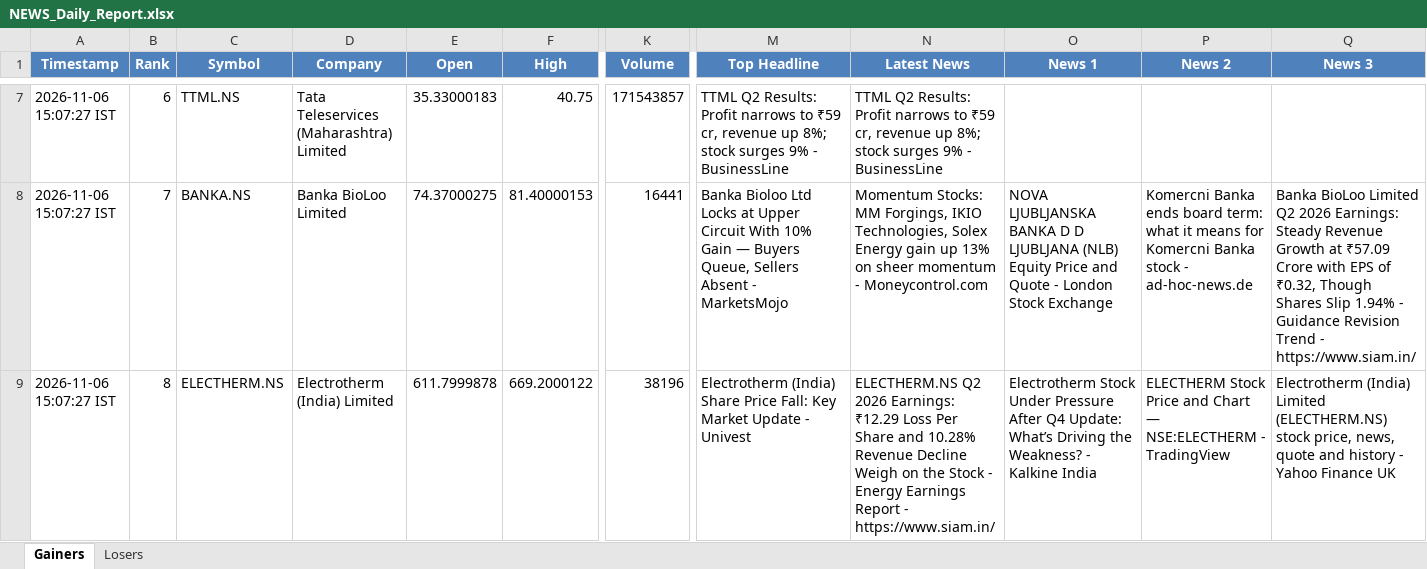
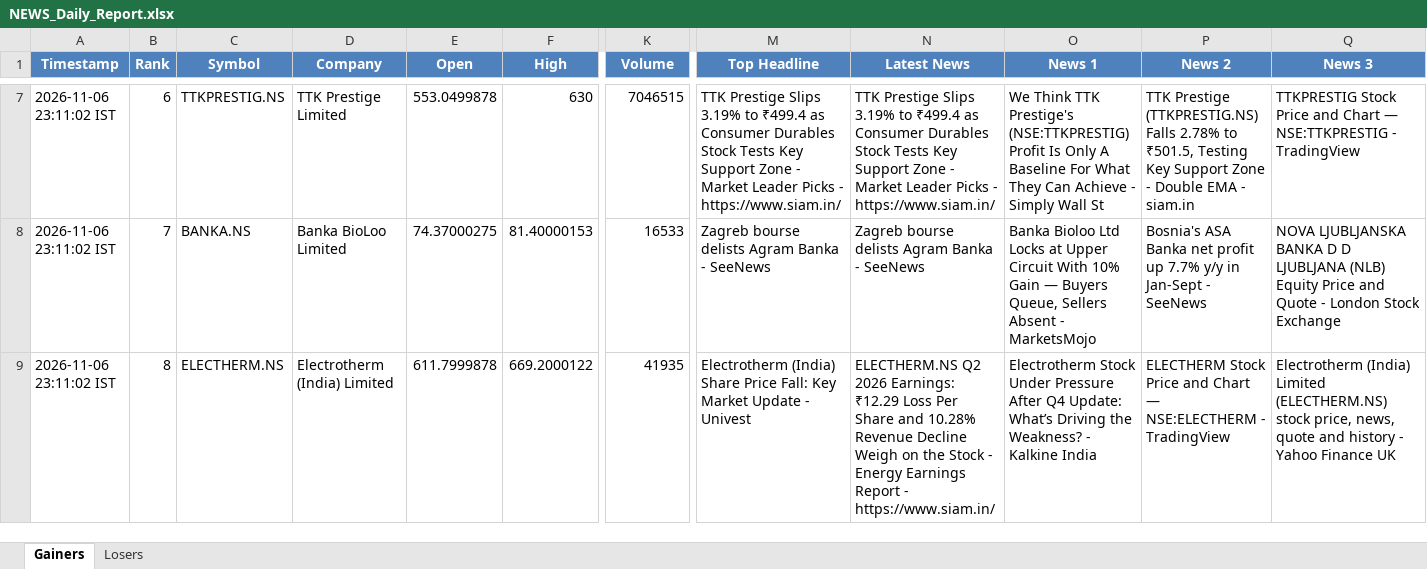
Before and after one commit to PavanSaiNekkala/News_Dividend_Fetcher, an Excel workbook: NEWS_Daily_Report/output/latest/NEWS_Daily_Report.xlsx, sheet Gainers, drawn as a sheet; only a part is shown, gaps mark what is left out; values as stored, in another font and other column widths than the file's, no borders; the diff covers the shown part only; the diff names each change by its address in the sheet, - before the commit and + after, or states it on an @@ line.

```diff
--- a/NEWS_Daily_Report/output/latest/NEWS_Daily_Report.xlsx (sheet Gainers)
+++ b/NEWS_Daily_Report/output/latest/NEWS_Daily_Report.xlsx (sheet Gainers)
-A7:A9 (Timestamp): 2026-11-06 15:07:27 IST
+A7:A9 (Timestamp): 2026-11-06 23:11:02 IST
-C7 (Symbol): TTML.NS
+C7 (Symbol): TTKPRESTIG.NS
-D7 (Company): Tata Teleservices (Maharashtra) Limited
+D7 (Company): TTK Prestige Limited
-E7 (Open): 35.33000183
+E7 (Open): 553.0499878
-F7 (High): 40.75
+F7 (High): 630
-K7 (Volume): 171543857
+K7 (Volume): 7046515
-M7 (Top Headline): TTML Q2 Results: Profit narrows to ₹59 cr, revenue up 8%; stock surges 9% - BusinessLine
+M7 (Top Headline): TTK Prestige Slips 3.19% to ₹499.4 as Consumer Durables Stock Tests Key Support Zone - Market Leader Picks - https://www.siam.in/
-N7 (Latest News): TTML Q2 Results: Profit narrows to ₹59 cr, revenue up 8%; stock surges 9% - BusinessLine
+N7 (Latest News): TTK Prestige Slips 3.19% to ₹499.4 as Consumer Durables Stock Tests Key Support Zone - Market Leader Picks - https://www.siam.in/
-O7 (News 1): (empty)
+O7 (News 1): We Think TTK Prestige's (NSE:TTKPRESTIG) Profit Is Only A Baseline For What They Can Achieve - Simply Wall St
-P7 (News 2): (empty)
+P7 (News 2): TTK Prestige (TTKPRESTIG.NS) Falls 2.78% to ₹501.5, Testing Key Support Zone - Double EMA - siam.in
-Q7 (News 3): (empty)
+Q7 (News 3): TTKPRESTIG Stock Price and Chart — NSE:TTKPRESTIG - TradingView
-K8 (Volume): 16441
+K8 (Volume): 16533
-M8 (Top Headline): Banka Bioloo Ltd Locks at Upper Circuit With 10% Gain — Buyers Queue, Sellers Absent - MarketsMojo
+M8 (Top Headline): Zagreb bourse delists Agram Banka - SeeNews
-N8 (Latest News): Momentum Stocks: MM Forgings, IKIO Technologies, Solex Energy gain up 13% on sheer momentum - Moneycontrol.com
+N8 (Latest News): Zagreb bourse delists Agram Banka - SeeNews
-O8 (News 1): NOVA LJUBLJANSKA BANKA D D LJUBLJANA (NLB) Equity Price and Quote - London Stock Exchange
+O8 (News 1): Banka Bioloo Ltd Locks at Upper Circuit With 10% Gain — Buyers Queue, Sellers Absent - MarketsMojo
-P8 (News 2): Komercni Banka ends board term: what it means for Komercni Banka stock - ad-hoc-news.de
+P8 (News 2): Bosnia's ASA Banka net profit up 7.7% y/y in Jan-Sept - SeeNews
-Q8 (News 3): Banka BioLoo Limited Q2 2026 Earnings: Steady Revenue Growth at ₹57.09 Crore with EPS of ₹0.32, Though Shares Slip 1.94% - Guidance Revision Trend - https://www.siam.in/
+Q8 (News 3): NOVA LJUBLJANSKA BANKA D D LJUBLJANA (NLB) Equity Price and Quote - London Stock Exchange
-K9 (Volume): 38196
+K9 (Volume): 41935
```
Also changed, not shown: 261 edited cells elsewhere in this sheet, sheet Losers, NEWS_Daily_Report/output/history/NEWS_Daily_Report_History.xlsx.
